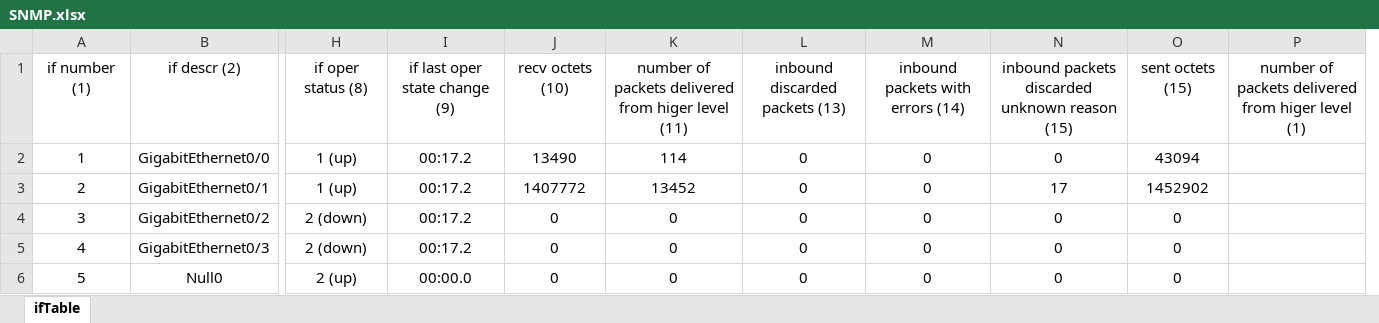
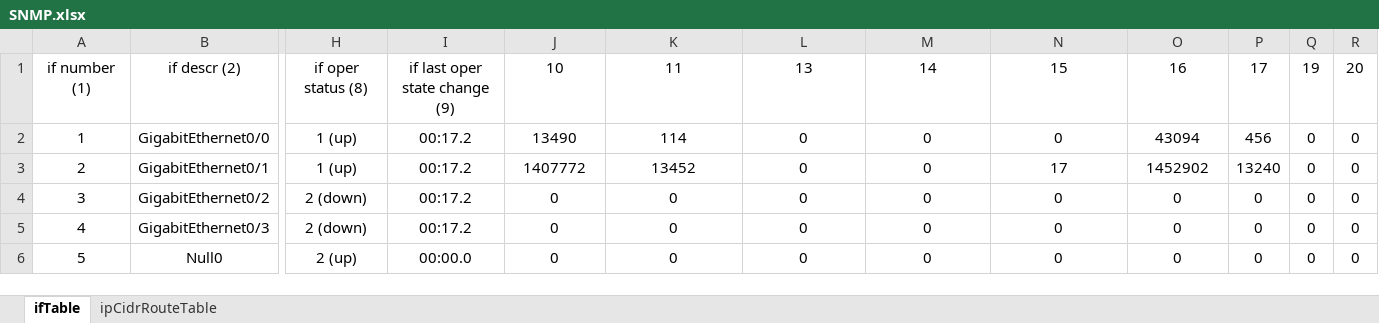
Before and after one commit to MadWhiteHat/EVE-NG-Configs, an Excel workbook: SNMP.xlsx, sheet ifTable, drawn as a sheet; only a part is shown, gaps mark what is left out; values as stored, in another font and other column widths than the file's, no borders; removed rows and columns are numbered as before the commit, all else as after; the diff names each change by its address in the sheet, - before the commit and + after, or states it on an @@ line.

Commit message:
Done: SNMP tables

```diff
--- a/SNMP.xlsx (sheet ifTable)
+++ b/SNMP.xlsx (sheet ifTable)
+sheet tab: ipCidrRouteTable
-column P, row 1: number of packets delivered from higer level (1)
+column P, rows 1-6: 17 | 456 | 13240 | 0 | 0 | 0
+column Q, rows 1-6: 19 | 0 | 0 | 0 | 0 | 0
+column R, rows 1-6: 20 | 0 | 0 | 0 | 0 | 0
-J1: recv octets (10)
+J1: 10
-K1: number of packets delivered from higer level (11)
+K1: 11
-L1: inbound discarded packets (13)
+L1: 13
-M1: inbound packets with errors (14)
+M1: 14
-N1: inbound packets discarded unknown reason (15)
+N1: 15
-O1: sent octets (15)
+O1: 16
```
